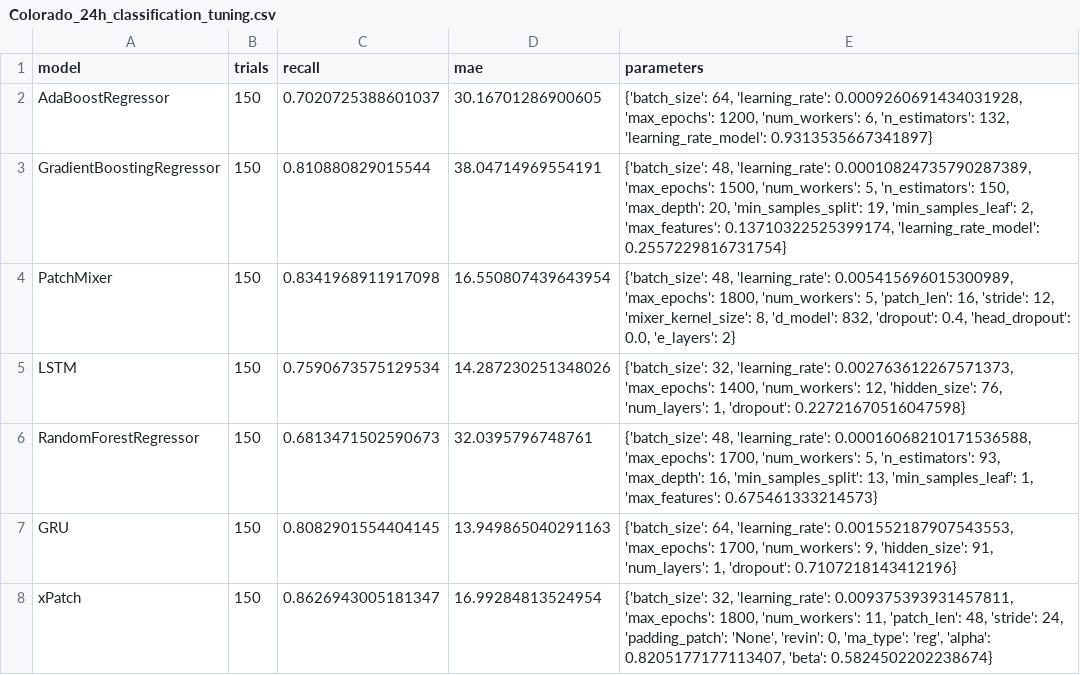
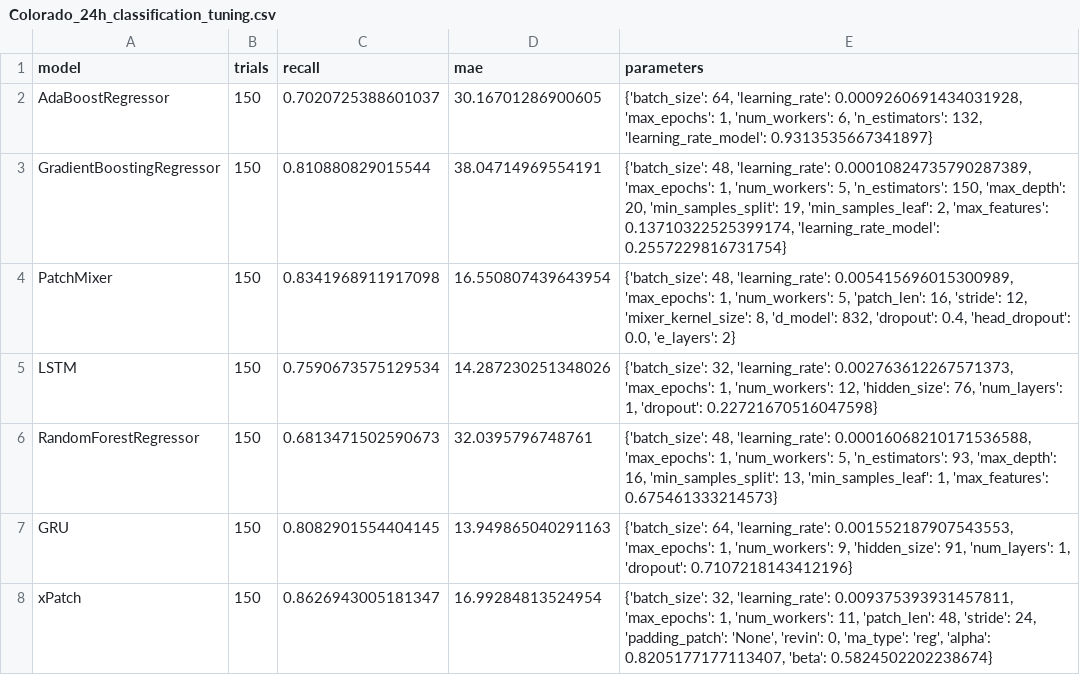
Before and after one commit to sebxGit/P10, a CSV file: Tunings/Colorado_24h_classification_tuning.csv, drawn as a sheet.

```diff
--- a/Tunings/Colorado_24h_classification_tuning.csv
+++ b/Tunings/Colorado_24h_classification_tuning.csv
@@ -1,8 +1,8 @@
 model,trials,recall,mae,parameters
-AdaBoostRegressor,150,0.7020725388601037,30.16701286900605,"{'batch_size': 64, 'learning_rate': 0.0009260691434031928, 'max_epochs': 1200, 'num_workers': 6, 'n_estimators': 132, 'learning_rate_model': 0.9313535667341897}"
-GradientBoostingRegressor,150,0.810880829015544,38.04714969554191,"{'batch_size': 48, 'learning_rate': 0.00010824735790287389, 'max_epochs': 1500, 'num_workers': 5, 'n_estimators': 150, 'max_depth': 20, 'min_samples_split': 19, 'min_samples_leaf': 2, 'max_features': 0.13710322525399174, 'learning_rate_model': 0.2557229816731754}"
-PatchMixer,150,0.8341968911917098,16.550807439643954,"{'batch_size': 48, 'learning_rate': 0.005415696015300989, 'max_epochs': 1800, 'num_workers': 5, 'patch_len': 16, 'stride': 12, 'mixer_kernel_size': 8, 'd_model': 832, 'dropout': 0.4, 'head_dropout': 0.0, 'e_layers': 2}"
-LSTM,150,0.7590673575129534,14.287230251348026,"{'batch_size': 32, 'learning_rate': 0.002763612267571373, 'max_epochs': 1400, 'num_workers': 12, 'hidden_size': 76, 'num_layers': 1, 'dropout': 0.22721670516047598}"
-RandomForestRegressor,150,0.6813471502590673,32.0395796748761,"{'batch_size': 48, 'learning_rate': 0.00016068210171536588, 'max_epochs': 1700, 'num_workers': 5, 'n_estimators': 93, 'max_depth': 16, 'min_samples_split': 13, 'min_samples_leaf': 1, 'max_features': 0.675461333214573}"
-GRU,150,0.8082901554404145,13.949865040291163,"{'batch_size': 64, 'learning_rate': 0.001552187907543553, 'max_epochs': 1700, 'num_workers': 9, 'hidden_size': 91, 'num_layers': 1, 'dropout': 0.7107218143412196}"
-xPatch,150,0.8626943005181347,16.99284813524954,"{'batch_size': 32, 'learning_rate': 0.009375393931457811, 'max_epochs': 1800, 'num_workers': 11, 'patch_len': 48, 'stride': 24, 'padding_patch': 'None', 'revin': 0, 'ma_type': 'reg', 'alpha': 0.8205177177113407, 'beta': 0.5824502202238674}"
+AdaBoostRegressor,150,0.7020725388601037,30.16701286900605,"{'batch_size': 64, 'learning_rate': 0.0009260691434031928, 'max_epochs': 1, 'num_workers': 6, 'n_estimators': 132, 'learning_rate_model': 0.9313535667341897}"
+GradientBoostingRegressor,150,0.810880829015544,38.04714969554191,"{'batch_size': 48, 'learning_rate': 0.00010824735790287389, 'max_epochs': 1, 'num_workers': 5, 'n_estimators': 150, 'max_depth': 20, 'min_samples_split': 19, 'min_samples_leaf': 2, 'max_features': 0.13710322525399174, 'learning_rate_model': 0.2557229816731754}"
+PatchMixer,150,0.8341968911917098,16.550807439643954,"{'batch_size': 48, 'learning_rate': 0.005415696015300989, 'max_epochs': 1, 'num_workers': 5, 'patch_len': 16, 'stride': 12, 'mixer_kernel_size': 8, 'd_model': 832, 'dropout': 0.4, 'head_dropout': 0.0, 'e_layers': 2}"
+LSTM,150,0.7590673575129534,14.287230251348026,"{'batch_size': 32, 'learning_rate': 0.002763612267571373, 'max_epochs': 1, 'num_workers': 12, 'hidden_size': 76, 'num_layers': 1, 'dropout': 0.22721670516047598}"
+RandomForestRegressor,150,0.6813471502590673,32.0395796748761,"{'batch_size': 48, 'learning_rate': 0.00016068210171536588, 'max_epochs': 1, 'num_workers': 5, 'n_estimators': 93, 'max_depth': 16, 'min_samples_split': 13, 'min_samples_leaf': 1, 'max_features': 0.675461333214573}"
+GRU,150,0.8082901554404145,13.949865040291163,"{'batch_size': 64, 'learning_rate': 0.001552187907543553, 'max_epochs': 1, 'num_workers': 9, 'hidden_size': 91, 'num_layers': 1, 'dropout': 0.7107218143412196}"
+xPatch,150,0.8626943005181347,16.99284813524954,"{'batch_size': 32, 'learning_rate': 0.009375393931457811, 'max_epochs': 1, 'num_workers': 11, 'patch_len': 48, 'stride': 24, 'padding_patch': 'None', 'revin': 0, 'ma_type': 'reg', 'alpha': 0.8205177177113407, 'beta': 0.5824502202238674}"
```
Also changed, not shown: 1 other file.
